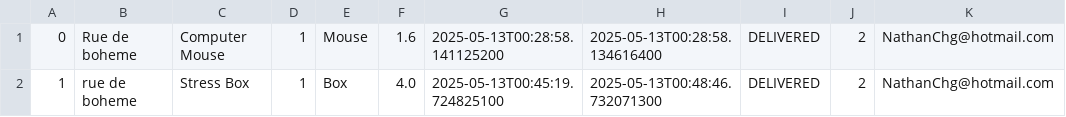
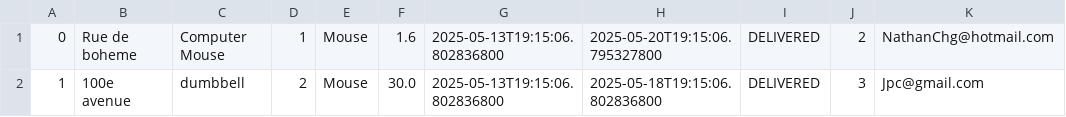
Before and after one commit to TurtlePlebu/Project, a CSV file: src/main/resources/Parcels.csv, drawn as a sheet.

```diff
--- a/src/main/resources/Parcels.csv
+++ b/src/main/resources/Parcels.csv
@@ -1,2 +1,2 @@
-0,Rue de boheme,Computer Mouse,1,Mouse,1.6,2025-05-13T00:28:58.141125200,2025-05-13T00:28:58.134616400,DELIVERED,2,NathanChg@hotmail.com
-1,rue de boheme,Stress Box,1,Box,4.0,2025-05-13T00:45:19.724825100,2025-05-13T00:48:46.732071300,DELIVERED,2,NathanChg@hotmail.com
+0,Rue de boheme,Computer Mouse,1,Mouse,1.6,2025-05-13T19:15:06.802836800,2025-05-20T19:15:06.795327800,DELIVERED,2,NathanChg@hotmail.com
+1,100e avenue,dumbbell,2,Mouse,30.0,2025-05-13T19:15:06.802836800,2025-05-18T19:15:06.802836800,DELIVERED,3,Jpc@gmail.com
```
Also changed, not shown: 22 other files.
